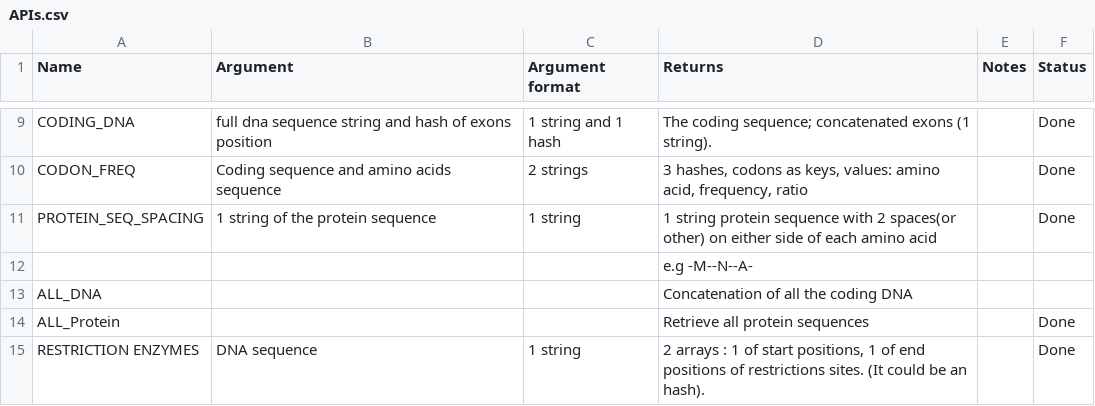
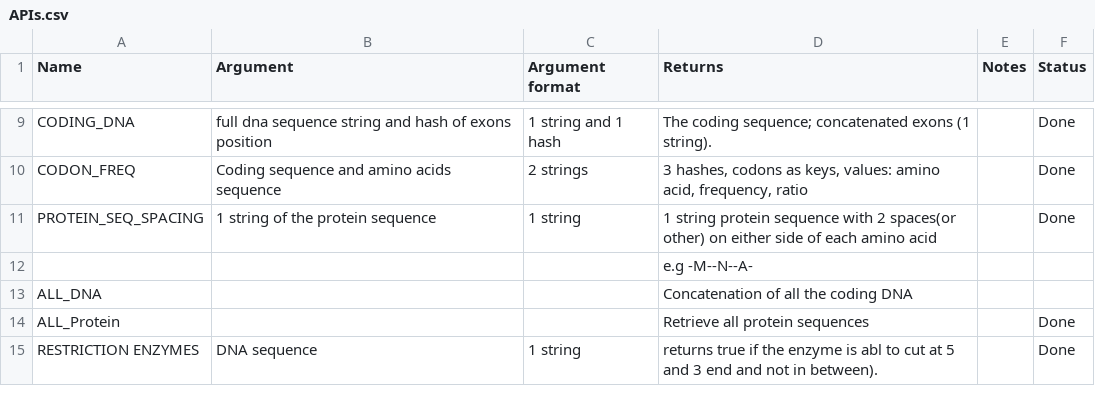
Before and after one commit to RichardJActon/Biocomp2Project, a CSV file: documentation/APIs.csv, drawn as a sheet; only a part is shown, gaps mark what is left out.

Commit message:
Updated status; new functions made

```diff
--- a/documentation/APIs.csv
+++ b/documentation/APIs.csv
@@ -18,2 +18,2 @@ ALL_DNA,,,Concatenation of all the coding DNA,,
 ALL_Protein,,,Retrieve all protein sequences,,Done
-RESTRICTION ENZYMES,DNA sequence,1 string,"2 arrays : 1 of start positions, 1 of end positions of restrictions sites. (It could be an hash).",,Done
+RESTRICTION ENZYMES,DNA sequence,1 string,"returns true if the enzyme is abl to cut at 5 and 3 end and not in between).",,Done
```
